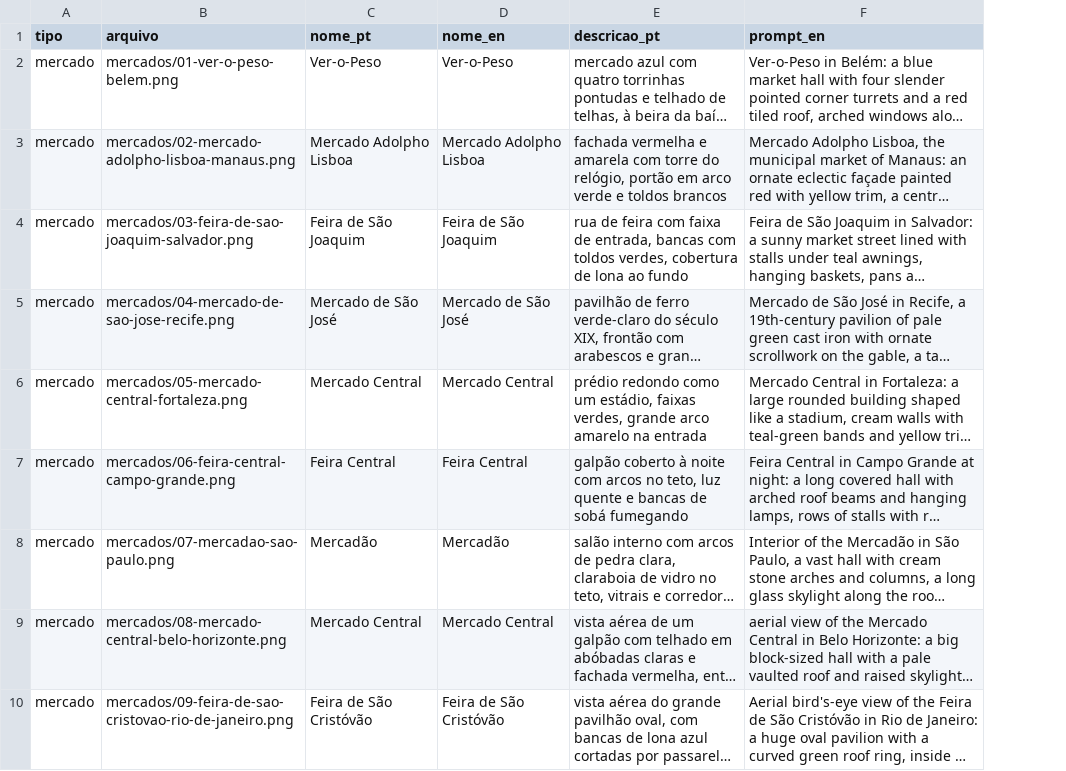
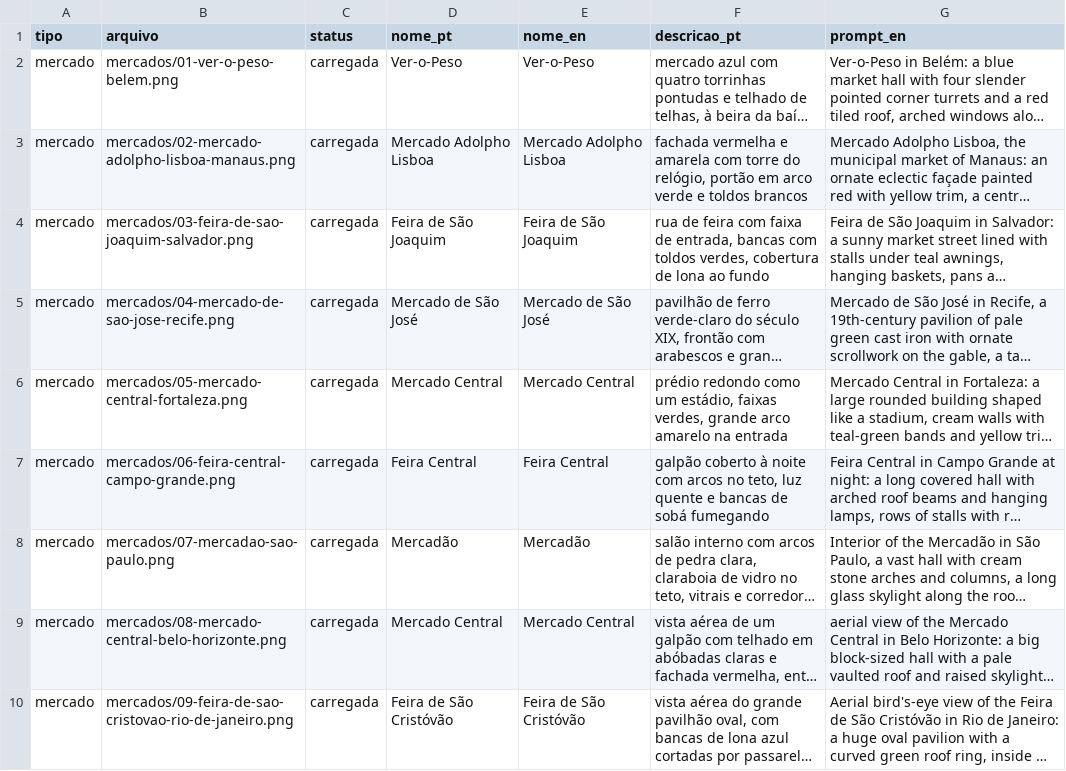
Before and after one commit to jecal17-cmd/feira-viva, a CSV file: docs/arte/lista-de-arte.csv, drawn as a sheet; only a part is shown; long unchanged cells end in …; the diff names each change by its address in the sheet, - before the commit and + after, or states it on an @@ line.

```diff
--- a/docs/arte/lista-de-arte.csv
+++ b/docs/arte/lista-de-arte.csv
+column C (status), rows 2-10: all carregada
```
Also changed, not shown: 26 other files.
